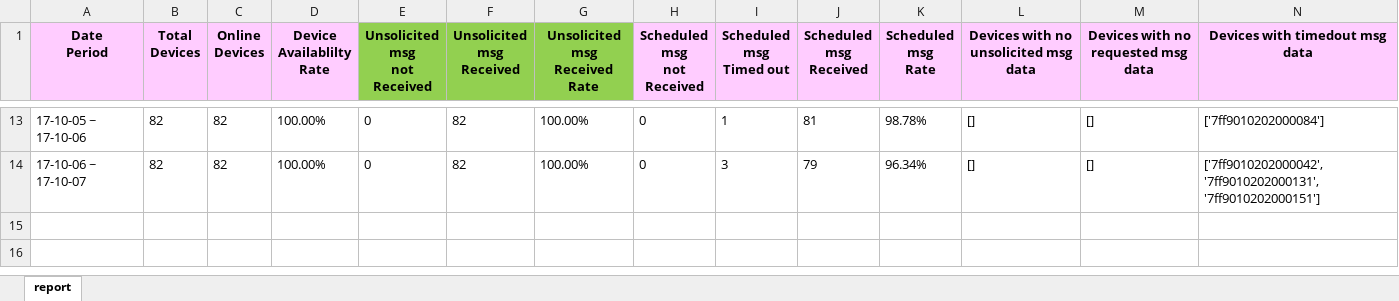
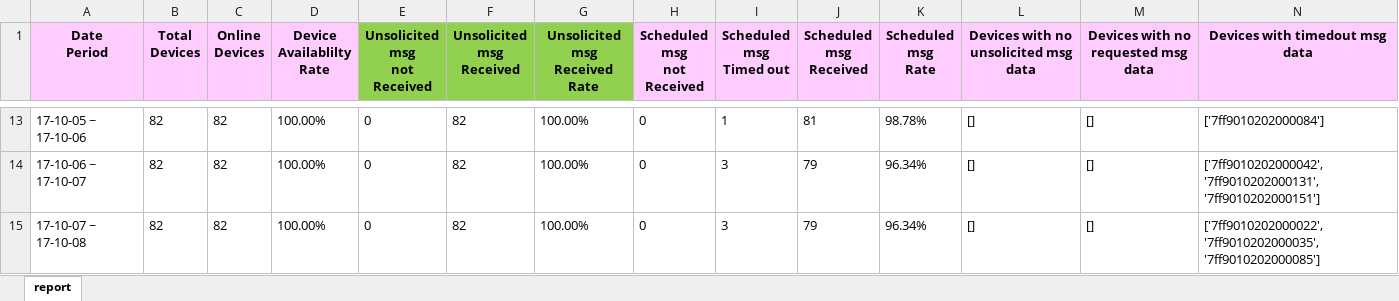
Before and after one commit to hellokuzuki/rfw, an Excel workbook: workspace/Report/output/daily_reading_report.xlsx, sheet report, drawn as a sheet; only a part is shown, gaps mark what is left out; values as stored, in another font and other column widths than the file's, no borders; the diff names each change by its address in the sheet, - before the commit and + after, or states it on an @@ line.

```diff
--- a/workspace/Report/output/daily_reading_report.xlsx (sheet report)
+++ b/workspace/Report/output/daily_reading_report.xlsx (sheet report)
+row 15: 17-10-07 ~ 17-10-08 | 82 | 82 | 100.00% | 0 | 82 | 100.00% | 0 | 3 | 79 | 96.34% | [] | [] | ['7ff9010202000022', '7ff9010202000035', '7ff9010202000085']
```
Also changed, not shown: 3 other files.
